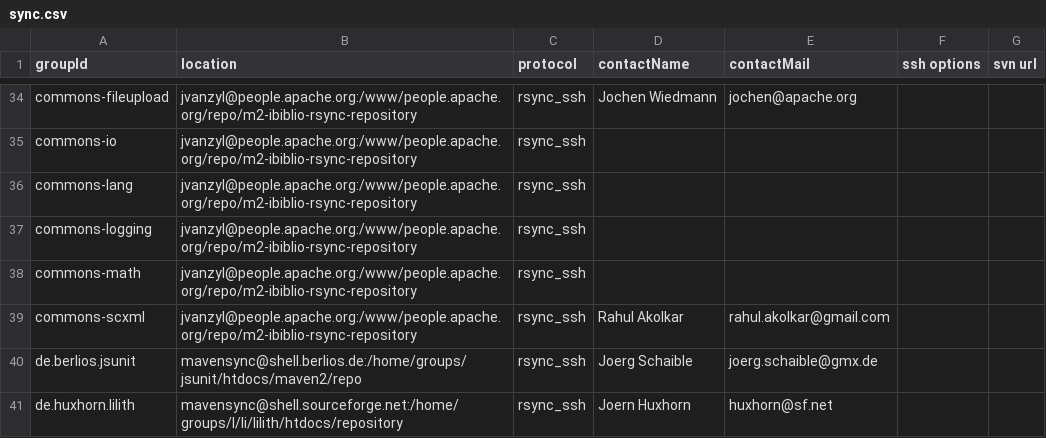
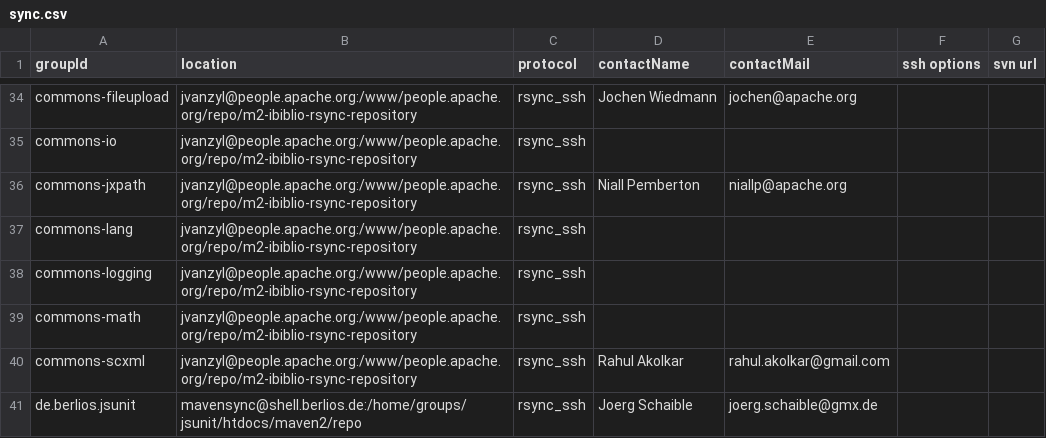
Before and after one commit to apache/maven-repository-tools, a CSV file: src/bin/synchronize/m2-sync/sync.csv, drawn as a sheet; only a part is shown, gaps mark what is left out; the shorter side is filled out with more unchanged rows.

Commit message:
Add commons-jxpath
git-svn-id: https://svn.apache.org/repos/asf/maven/repository-tools/trunk@691170 13f79535-47bb-0310-9956-ffa450edef68

```diff
--- a/src/bin/synchronize/m2-sync/sync.csv
+++ b/src/bin/synchronize/m2-sync/sync.csv
@@ -35,2 +35,3 @@
 "commons-io","jvanzyl@people.apache.org:/www/people.apache.org/repo/m2-ibiblio-rsync-repository","rsync_ssh",,,,
+"commons-jxpath","jvanzyl@people.apache.org:/www/people.apache.org/repo/m2-ibiblio-rsync-repository","rsync_ssh","Niall Pemberton","niallp@apache.org",,
 "commons-lang","jvanzyl@people.apache.org:/www/people.apache.org/repo/m2-ibiblio-rsync-repository","rsync_ssh",,,,
```
